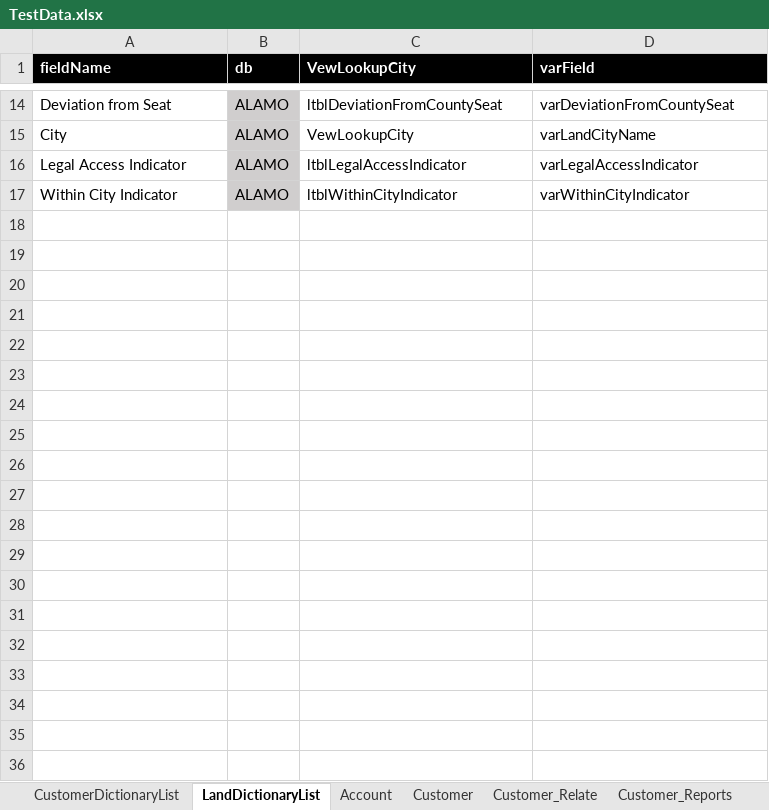
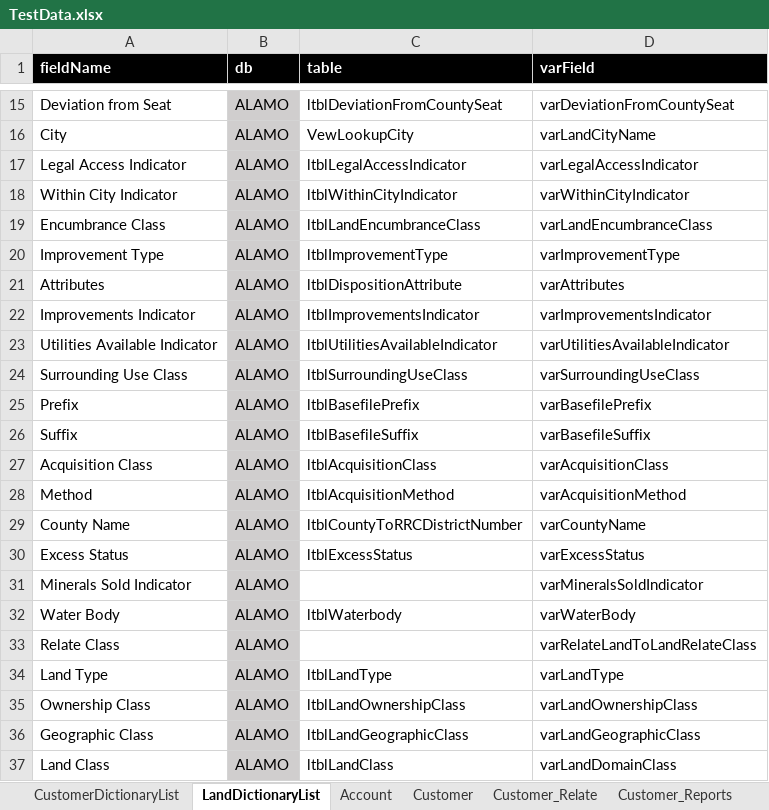
Before and after one commit to yanliu2020/Automation, an Excel workbook: UI/getdata/TestData.xlsx, sheet LandDictionaryList, drawn as a sheet; only a part is shown, gaps mark what is left out; values as stored, in another font and other column widths than the file's, no borders; the diff covers the shown part only; the diff names each change by its address in the sheet, - before the commit and + after, or states it on an @@ line.

```diff
--- a/UI/getdata/TestData.xlsx (sheet LandDictionaryList)
+++ b/UI/getdata/TestData.xlsx (sheet LandDictionaryList)
-C1: VewLookupCity
+C1: table
+row 19: Encumbrance Class | ALAMO | ltblLandEncumbranceClass | varLandEncumbranceClass
+row 20: Improvement Type | ALAMO | ltblImprovementType | varImprovementType
+row 21: Attributes | ALAMO | ltblDispositionAttribute | varAttributes
+row 22: Improvements Indicator | ALAMO | ltblImprovementsIndicator | varImprovementsIndicator
+row 23: Utilities Available Indicator | ALAMO | ltblUtilitiesAvailableIndicator | varUtilitiesAvailableIndicator
+row 24: Surrounding Use Class | ALAMO | ltblSurroundingUseClass | varSurroundingUseClass
+row 25: Prefix | ALAMO | ltblBasefilePrefix | varBasefilePrefix
+row 26: Suffix | ALAMO | ltblBasefileSuffix | varBasefileSuffix
+row 27: Acquisition Class | ALAMO | ltblAcquisitionClass | varAcquisitionClass
+row 28: Method | ALAMO | ltblAcquisitionMethod | varAcquisitionMethod
+row 29: County Name | ALAMO | ltblCountyToRRCDistrictNumber | varCountyName
+row 30: Excess Status | ALAMO | ltblExcessStatus | varExcessStatus
+row 31: Minerals Sold Indicator | ALAMO |  | varMineralsSoldIndicator
+row 32: Water Body | ALAMO | ltblWaterbody | varWaterBody
+row 33: Relate Class | ALAMO |  | varRelateLandToLandRelateClass
+row 34: Land Type | ALAMO | ltblLandType | varLandType
+row 35: Ownership Class | ALAMO | ltblLandOwnershipClass | varLandOwnershipClass
+row 36: Geographic Class | ALAMO | ltblLandGeographicClass | varLandGeographicClass
+row 37: Land Class | ALAMO | ltblLandClass | varLandDomainClass
```
Also changed, not shown: 21 added rows elsewhere in this sheet, 5 other files.
